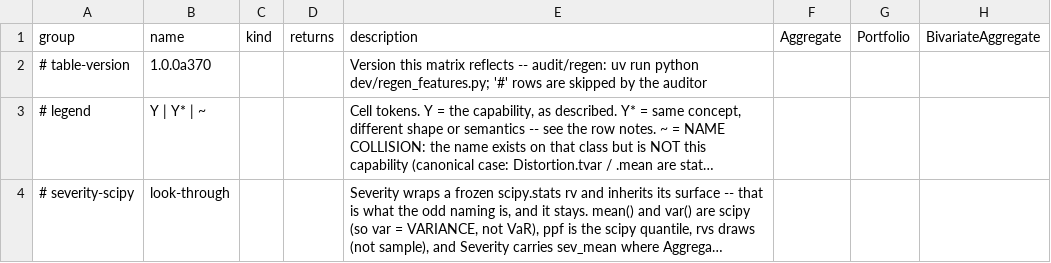
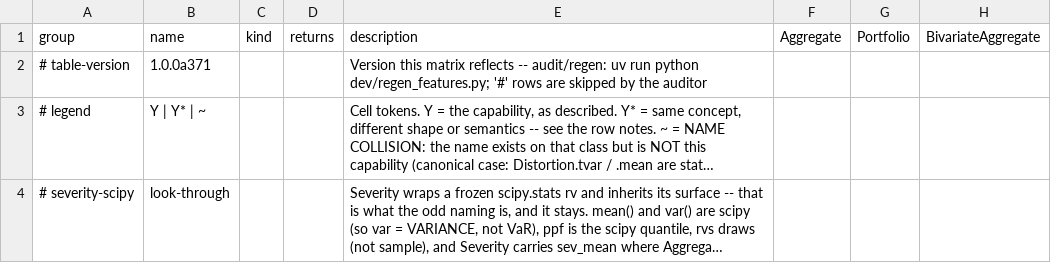
Before and after one commit to mynl/aggregate, a CSV file: dev/FEATURES.csv, drawn as a sheet; only a part is shown; long unchanged cells end in …; the diff names each change by its address in the sheet, - before the commit and + after, or states it on an @@ line.

```diff
--- a/dev/FEATURES.csv
+++ b/dev/FEATURES.csv
-B2 (name): 1.0.0a370
+B2 (name): 1.0.0a371
```
Also changed, not shown: 7 other files.
